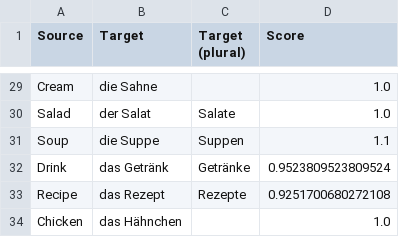
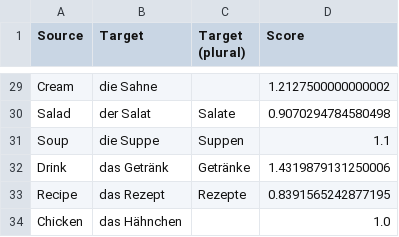
Before and after one commit to bigm4t/lexihone, a CSV file: data/lexibank-de_en-food-lvl_1.csv, drawn as a sheet; only a part is shown, gaps mark what is left out; the diff covers the shown part only; the diff names each change by its address in the sheet, - before the commit and + after, or states it on an @@ line.

```diff
--- a/data/lexibank-de_en-food-lvl_1.csv
+++ b/data/lexibank-de_en-food-lvl_1.csv
-D29 (Score): 1.0
+D29 (Score): 1.2127500000000002
-D30 (Score): 1.0
+D30 (Score): 0.9070294784580498
-D32 (Score): 0.9523809523809524
+D32 (Score): 1.4319879131250006
-D33 (Score): 0.9251700680272108
+D33 (Score): 0.8391565242877195
```
Also changed, not shown: 17 edited cells elsewhere in this file, data/lexibank-de_en-house-lvl_1.csv, 3 other files.
